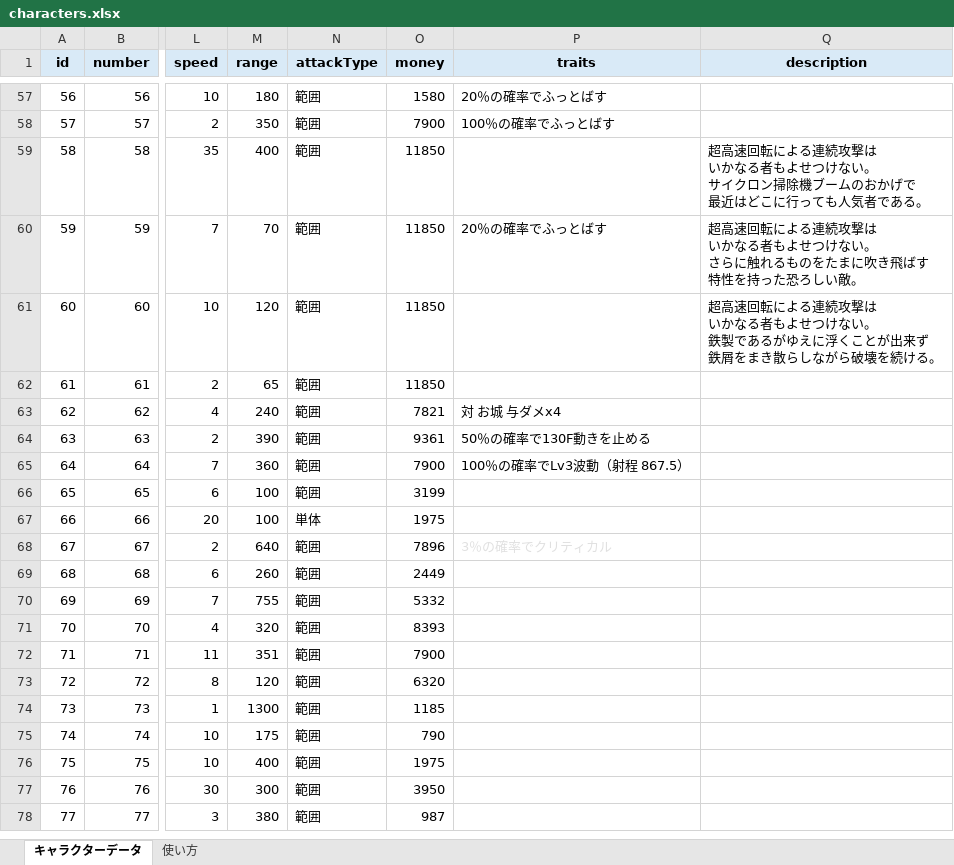
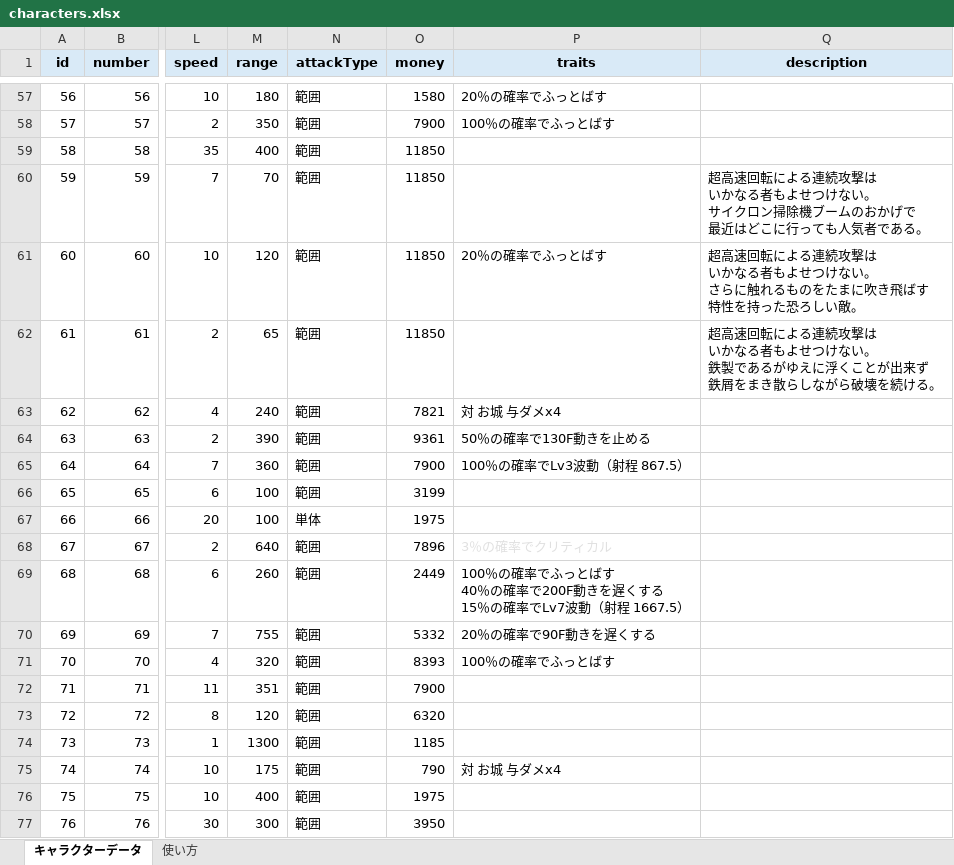
Before and after one commit to oyu222/oyu-wiki, an Excel workbook: characters.xlsx, sheet キャラクターデータ, drawn as a sheet; only a part is shown, gaps mark what is left out; the shorter side is filled out with more unchanged rows; values as stored, in another font and other column widths than the file's, no borders; ↵ is a line break in a cell; the diff covers the shown part only; the diff names each change by its address in the sheet, - before the commit and + after, or states it on an @@ line.

```diff
--- a/characters.xlsx (sheet キャラクターデータ)
+++ b/characters.xlsx (sheet キャラクターデータ)
-Q59 (description): 超高速回転による連続攻撃は ↵ いかなる者もよせつけない。 ↵ サイクロン掃除機ブームのおかげで ↵ 最近はどこに行っても人気者である。
+Q59 (description): (empty)
-P60 (traits): 20％の確率でふっとばす
+P60 (traits): (empty)
-Q60 (description): …ない。 ↵ さらに触れるものをたまに吹き飛ばす ↵ 特性を持った恐ろしい敵。
+Q60 (description): …ない。 ↵ サイクロン掃除機ブームのおかげで ↵ 最近はどこに行っても人気者である。
-P61 (traits): (empty)
+P61 (traits): 20％の確率でふっとばす
-Q61 (description): …ない。 ↵ 鉄製であるがゆえに浮くことが出来ず ↵ 鉄屑をまき散らしながら破壊を続ける。
+Q61 (description): …ない。 ↵ さらに触れるものをたまに吹き飛ばす ↵ 特性を持った恐ろしい敵。
-Q62 (description): (empty)
+Q62 (description): 超高速回転による連続攻撃は ↵ いかなる者もよせつけない。 ↵ 鉄製であるがゆえに浮くことが出来ず ↵ 鉄屑をまき散らしながら破壊を続ける。
-P69 (traits): (empty)
+P69 (traits): 100％の確率でふっとばす ↵ 40％の確率で200F動きを遅くする ↵ 15％の確率でLv7波動（射程 1667.5）
-P70 (traits): (empty)
+P70 (traits): 20％の確率で90F動きを遅くする
-P71 (traits): (empty)
+P71 (traits): 100％の確率でふっとばす
-P75 (traits): (empty)
+P75 (traits): 対 お城 与ダメx4
```
Also changed, not shown: 22 edited cells elsewhere in this sheet.
